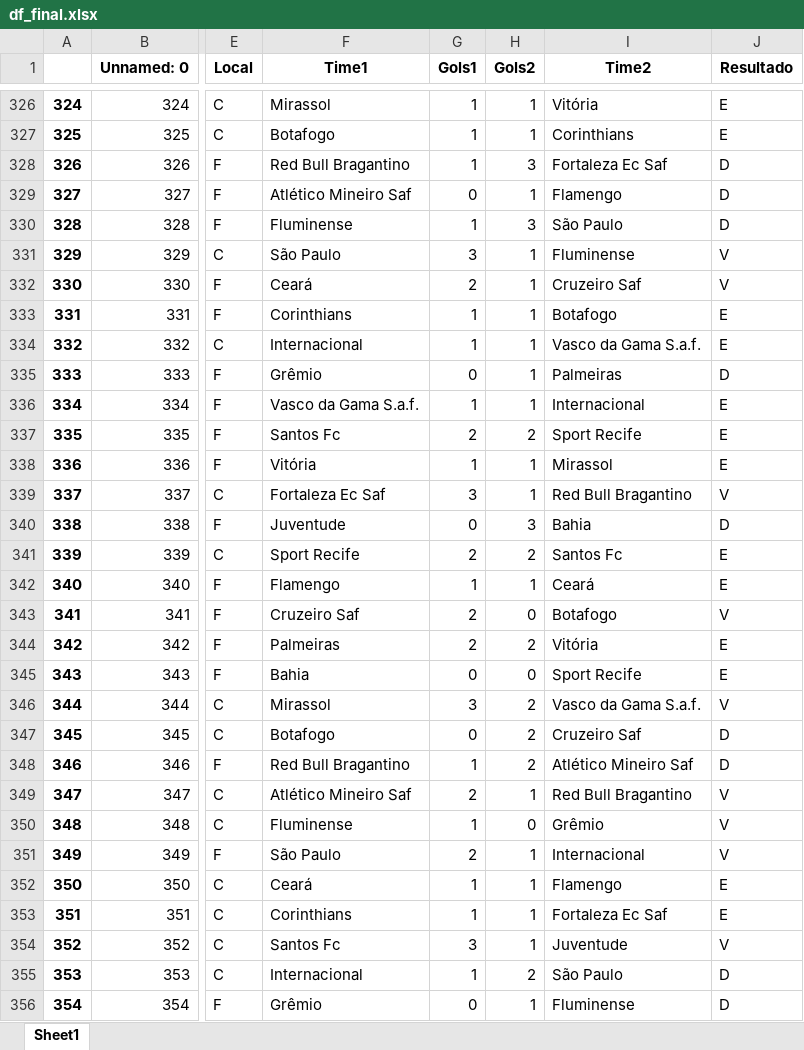
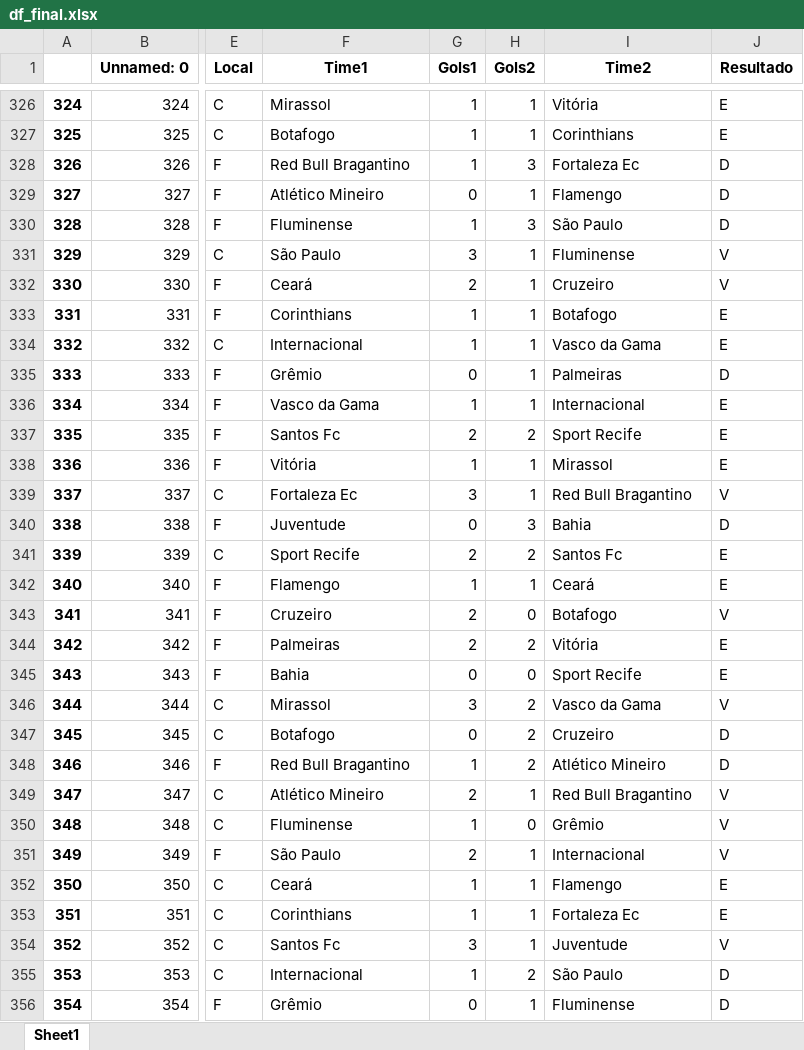
Before and after one commit to alanhassan/projeto_brasileirao, an Excel workbook: df_final.xlsx, sheet Sheet1, drawn as a sheet; only a part is shown, gaps mark what is left out; values as stored, in another font and other column widths than the file's, no borders; the diff covers the shown part only; the diff names each change by its address in the sheet, - before the commit and + after, or states it on an @@ line.

```diff
--- a/df_final.xlsx (sheet Sheet1)
+++ b/df_final.xlsx (sheet Sheet1)
-I328 (Time2): Fortaleza Ec Saf
+I328 (Time2): Fortaleza Ec
-F329 (Time1): Atlético Mineiro Saf
+F329 (Time1): Atlético Mineiro
-I332 (Time2): Cruzeiro Saf
+I332 (Time2): Cruzeiro
-I334 (Time2): Vasco da Gama S.a.f.
+I334 (Time2): Vasco da Gama
-F336 (Time1): Vasco da Gama S.a.f.
+F336 (Time1): Vasco da Gama
-F339 (Time1): Fortaleza Ec Saf
+F339 (Time1): Fortaleza Ec
-F343 (Time1): Cruzeiro Saf
+F343 (Time1): Cruzeiro
-I346 (Time2): Vasco da Gama S.a.f.
+I346 (Time2): Vasco da Gama
-I347 (Time2): Cruzeiro Saf
+I347 (Time2): Cruzeiro
-I348 (Time2): Atlético Mineiro Saf
+I348 (Time2): Atlético Mineiro
-F349 (Time1): Atlético Mineiro Saf
+F349 (Time1): Atlético Mineiro
-I353 (Time2): Fortaleza Ec Saf
+I353 (Time2): Fortaleza Ec
```
Also changed, not shown: 300 edited cells elsewhere in this sheet, df_26.xlsx, 4 other files.
